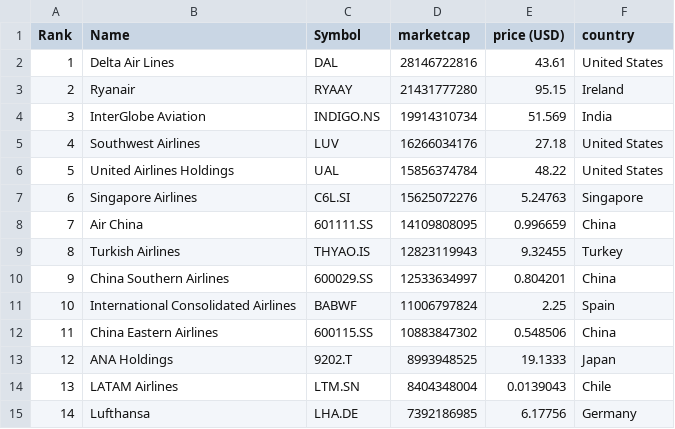
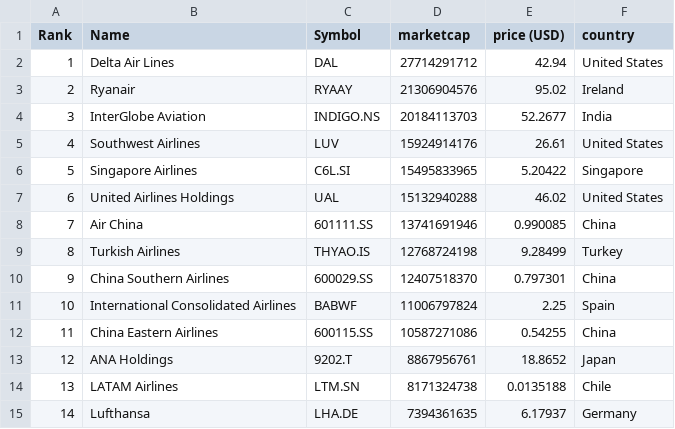
Before and after one commit to keops2004/merida-june-6-2024, a CSV file: companies-all.csv, drawn as a sheet; only a part is shown; the diff covers the shown part only.

```diff
--- a/companies-all.csv
+++ b/companies-all.csv
@@ -1,15 +1,15 @@
 "Rank","Name","Symbol","marketcap","price (USD)","country"
-"1","Delta Air Lines","DAL","28146722816","43.61","United States"
-"2","Ryanair","RYAAY","21431777280","95.15","Ireland"
-"3","InterGlobe Aviation","INDIGO.NS","19914310734","51.569","India"
-"4","Southwest Airlines","LUV","16266034176","27.18","United States"
-"5","United Airlines Holdings","UAL","15856374784","48.22","United States"
-"6","Singapore Airlines","C6L.SI","15625072276","5.24763","Singapore"
-"7","Air China","601111.SS","14109808095","0.996659","China"
-"8","Turkish Airlines","THYAO.IS","12823119943","9.32455","Turkey"
-"9","China Southern Airlines","600029.SS","12533634997","0.804201","China"
+"1","Delta Air Lines","DAL","27714291712","42.94","United States"
+"2","Ryanair","RYAAY","21306904576","95.02","Ireland"
+"3","InterGlobe Aviation","INDIGO.NS","20184113703","52.2677","India"
+"4","Southwest Airlines","LUV","15924914176","26.61","United States"
+"5","Singapore Airlines","C6L.SI","15495833965","5.20422","Singapore"
+"6","United Airlines Holdings","UAL","15132940288","46.02","United States"
+"7","Air China","601111.SS","13741691946","0.990085","China"
+"8","Turkish Airlines","THYAO.IS","12768724198","9.28499","Turkey"
+"9","China Southern Airlines","600029.SS","12407518370","0.797301","China"
 "10","International Consolidated Airlines","BABWF","11006797824","2.25","Spain"
-"11","China Eastern Airlines","600115.SS","10883847302","0.548506","China"
-"12","ANA Holdings","9202.T","8993948525","19.1333","Japan"
-"13","LATAM Airlines","LTM.SN","8404348004","0.0139043","Chile"
-"14","Lufthansa","LHA.DE","7392186985","6.17756","Germany"
+"11","China Eastern Airlines","600115.SS","10587271086","0.54255","China"
+"12","ANA Holdings","9202.T","8867956761","18.8652","Japan"
+"13","LATAM Airlines","LTM.SN","8171324738","0.0135188","Chile"
+"14","Lufthansa","LHA.DE","7394361635","6.17937","Germany"
```
Also changed, not shown: 142 edited cells elsewhere in this file, 3 other files.
